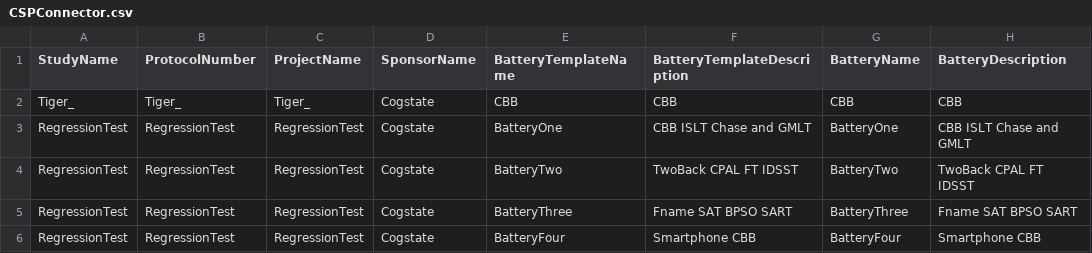
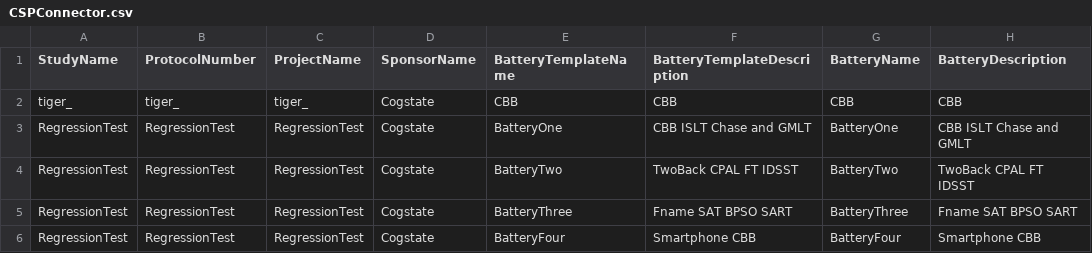
Before and after one commit to zchekir/dll, a CSV file: eSourcePlatform/eSourcePlatform/CSPConnector.csv, drawn as a sheet; only a part is shown; the diff names each change by its address in the sheet, - before the commit and + after, or states it on an @@ line.

```diff
--- a/eSourcePlatform/eSourcePlatform/CSPConnector.csv
+++ b/eSourcePlatform/eSourcePlatform/CSPConnector.csv
-A2 (StudyName): Tiger_
+A2 (StudyName): tiger_
-B2 (ProtocolNumber): Tiger_
+B2 (ProtocolNumber): tiger_
-C2 (ProjectName): Tiger_
+C2 (ProjectName): tiger_
```
Also changed, not shown: eSourcePlatform/eSourcePlatform/RCCConnector.csv, eSourcePlatform/eSourcePlatform/TenantConnector.csv, 38 other files.
